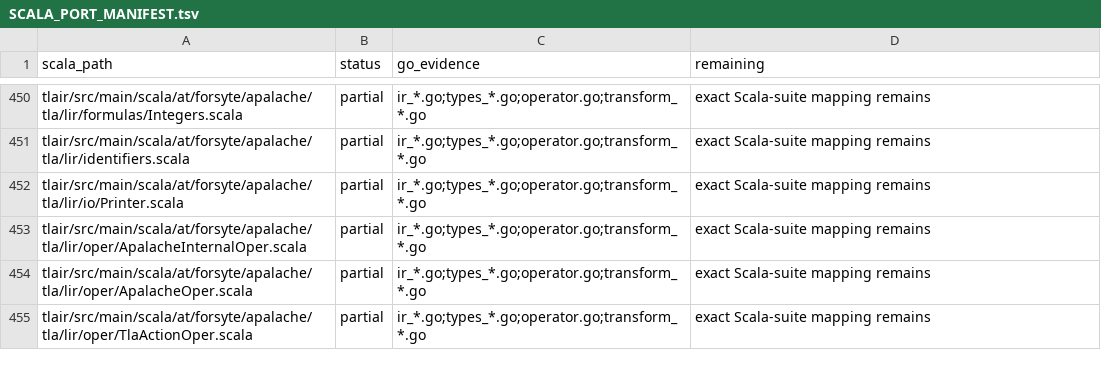
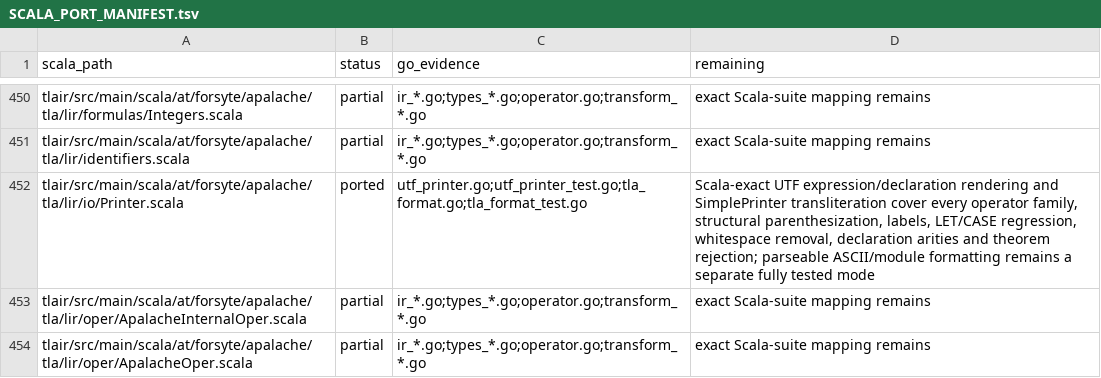
Before and after one commit to glycerine/apalache-go, a TSV file: pkg/SCALA_PORT_MANIFEST.tsv, drawn as a sheet; only a part is shown, gaps mark what is left out; the shorter side is filled out with more unchanged rows.

Commit message:
port Scala UTF printer

```diff
--- a/pkg/SCALA_PORT_MANIFEST.tsv
+++ b/pkg/SCALA_PORT_MANIFEST.tsv
@@ -451,3 +451,3 @@ tlair/src/main/scala/at/forsyte/apalache/tla/lir/formulas/Integers.scala	partial
 tlair/src/main/scala/at/forsyte/apalache/tla/lir/identifiers.scala	partial	ir_*.go;types_*.go;operator.go;transform_*.go	exact Scala-suite mapping remains
-tlair/src/main/scala/at/forsyte/apalache/tla/lir/io/Printer.scala	partial	ir_*.go;types_*.go;operator.go;transform_*.go	exact Scala-suite mapping remains
+tlair/src/main/scala/at/forsyte/apalache/tla/lir/io/Printer.scala	ported	utf_printer.go;utf_printer_test.go;tla_format.go;tla_format_test.go	Scala-exact UTF expression/declaration rendering and SimplePrinter transliteration cover every operator family, structural parenthesization, labels, LET/CASE regression, whitespace removal, declaration arities and theorem rejection; parseable ASCII/module formatting remains a separate fully tested mode
 tlair/src/main/scala/at/forsyte/apalache/tla/lir/oper/ApalacheInternalOper.scala	partial	ir_*.go;types_*.go;operator.go;transform_*.go	exact Scala-suite mapping remains
```
Also changed, not shown: pkg/SCALA_TEST_MANIFEST.tsv, 2 other files.
